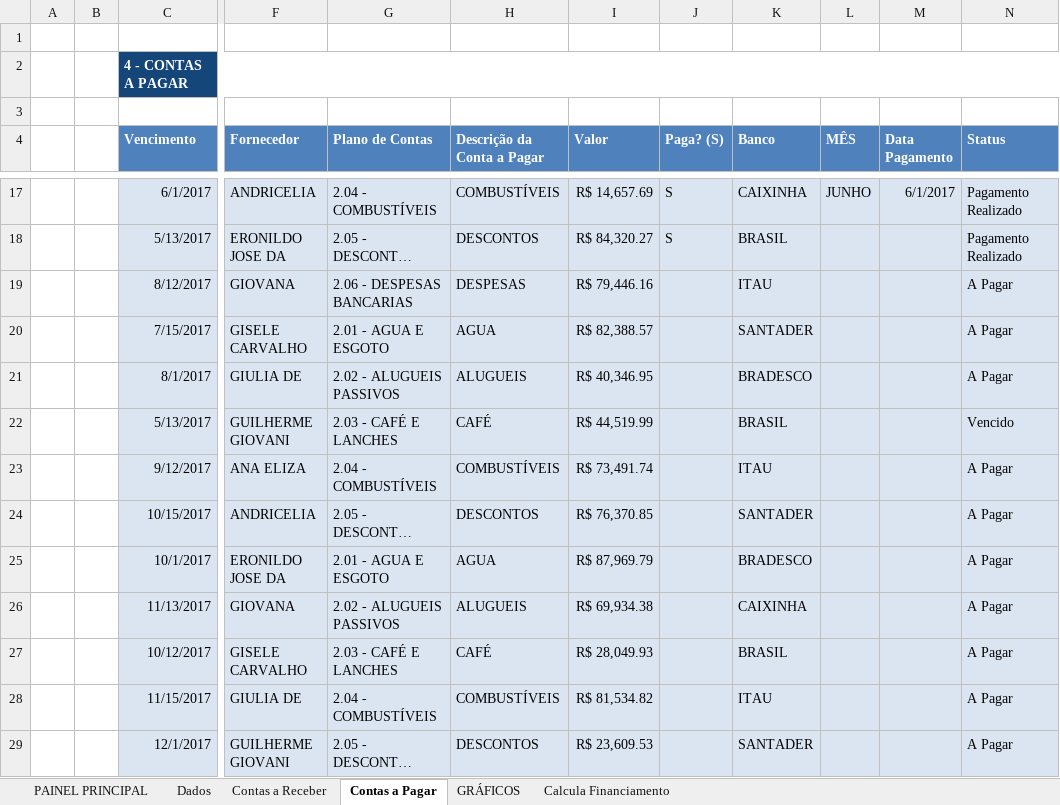
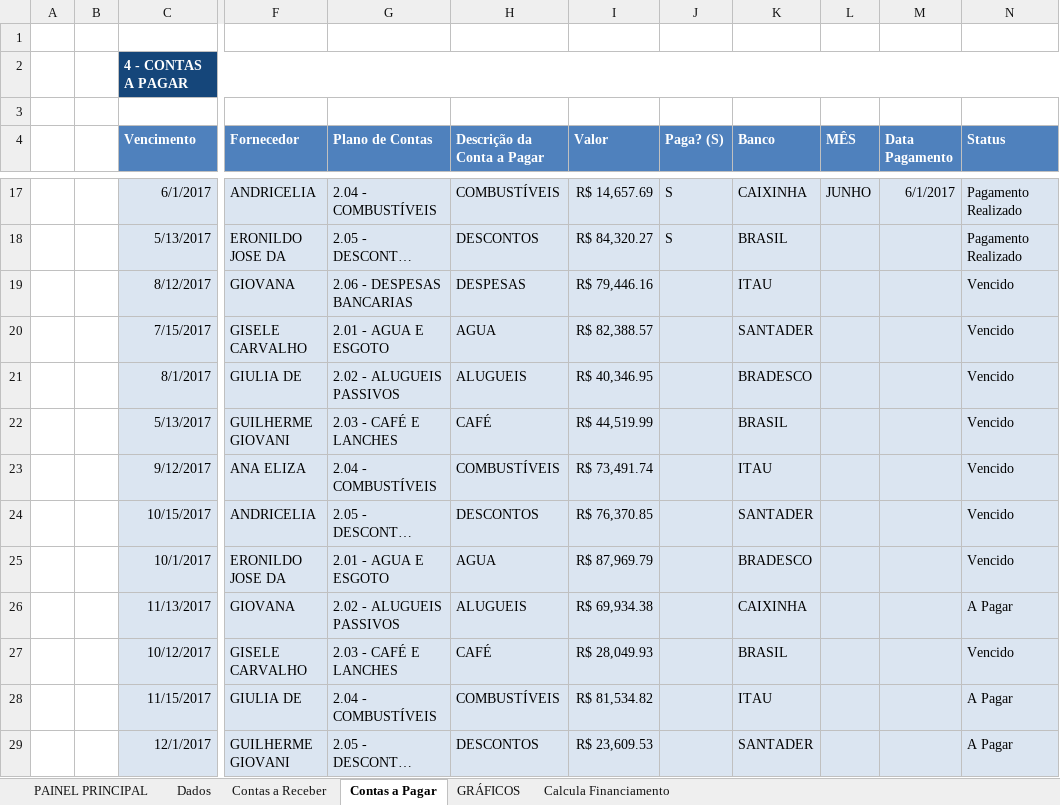
Before and after one commit to Marcsuper/TeachX, an Excel workbook: Turma Maio 2017/Aula 9/Projeto Controle Financeiro Parte Final.xlsx, sheet Contas a Pagar, drawn as a sheet; only a part is shown, gaps mark what is left out; long unchanged cells end in …; values as stored, in another font and other column widths than the file's, no borders; charts and pictures and conditional formats not drawn; the diff names each change by its address in the sheet, - before the commit and + after, or states it on an @@ line.

```diff
--- a/Turma Maio 2017/Aula 9/Projeto Controle Financeiro Parte Final.xlsx (sheet Contas a Pagar)
+++ b/Turma Maio 2017/Aula 9/Projeto Controle Financeiro Parte Final.xlsx (sheet Contas a Pagar)
-N19:N21 (Status): A Pagar
+N19:N21 (Status): Vencido
-N23:N25 (Status): A Pagar
+N23:N25 (Status): Vencido
-N27 (Status): A Pagar
+N27 (Status): Vencido
```
Also changed, not shown: sheet Contas a Receber, sheet PAINEL PRINCIPAL, charts or pictures, Turma 462 - Outubro 2017/Alunos Turma 462.xlsx, Turma 462 - Outubro 2017/MÁRCIO (Diário de Turmas).xlsx, 3 other files.
